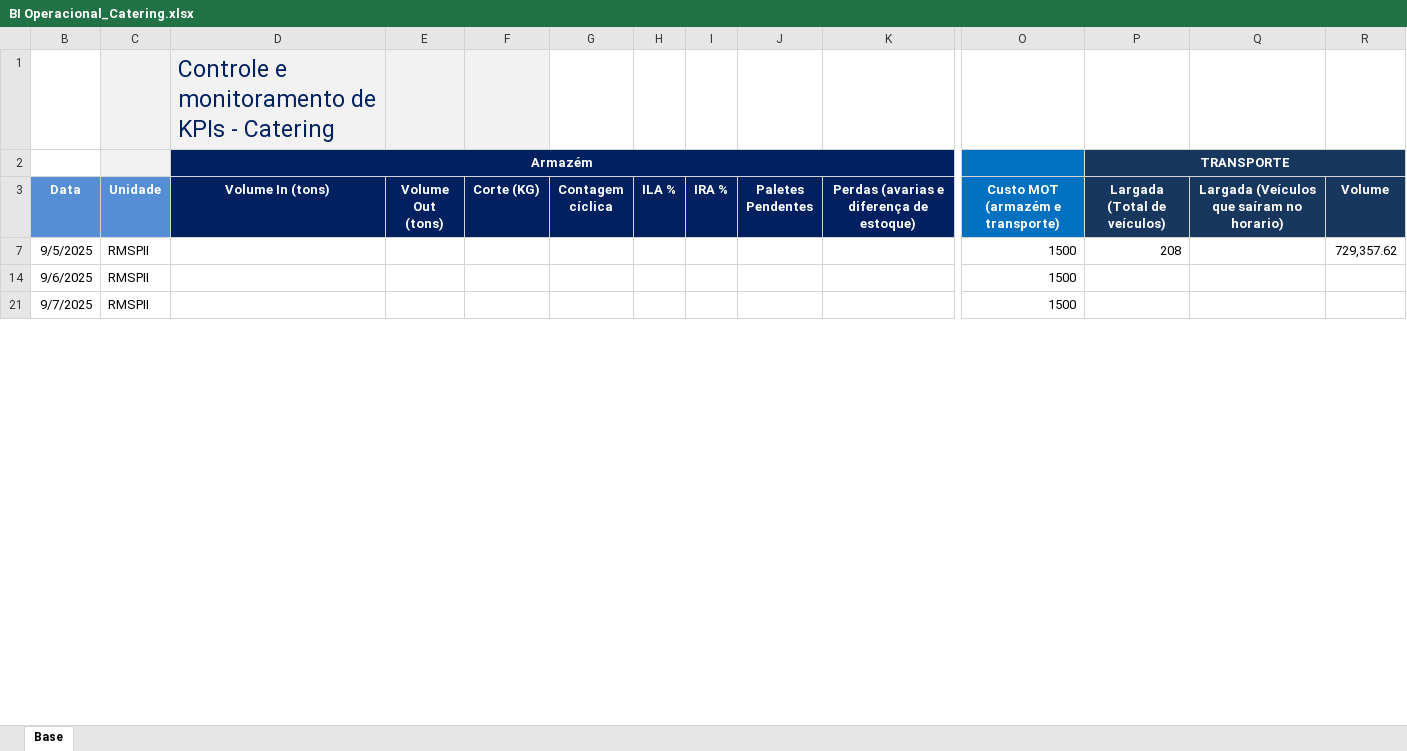
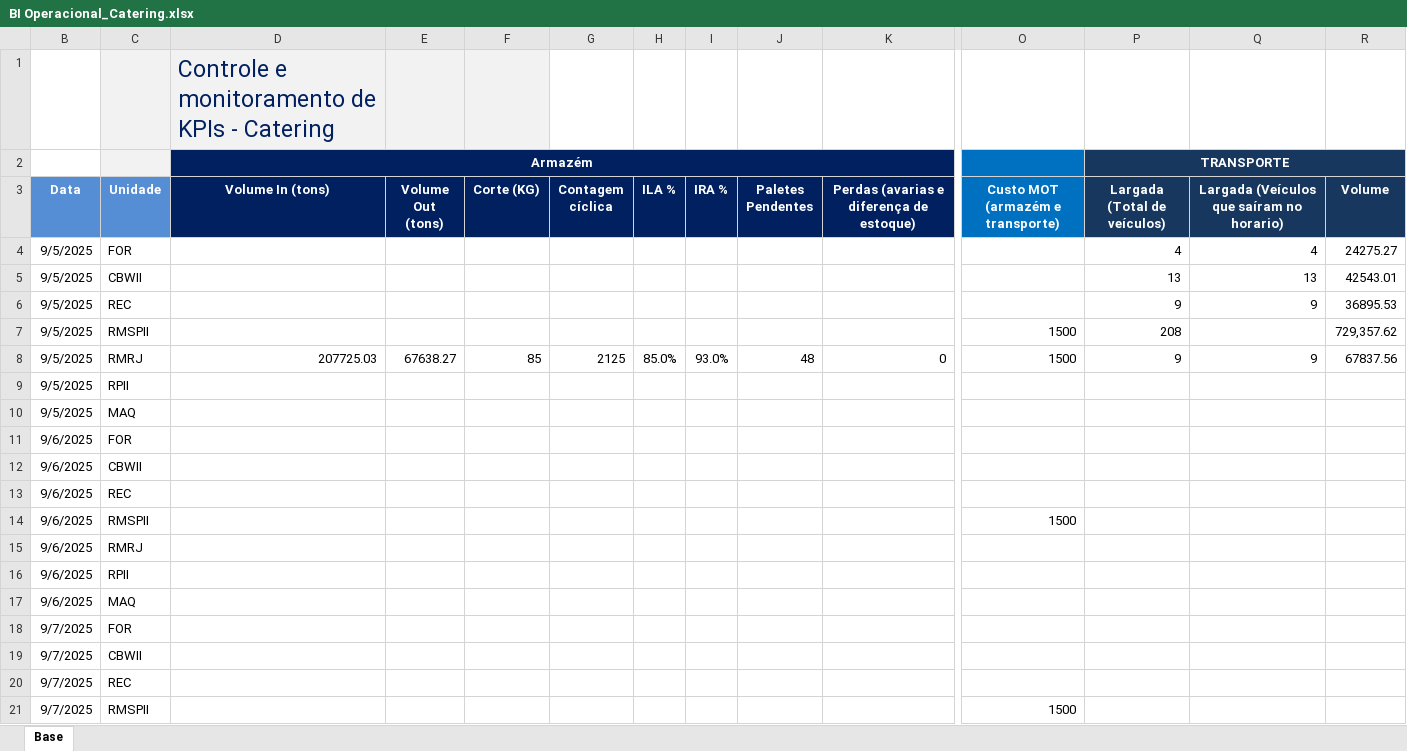
Before and after one commit to superfriokpis/catering, an Excel workbook: data/BI Operacional_Catering.xlsx, sheet Base, drawn as a sheet; only a part is shown, gaps mark what is left out; values as stored, in another font and other column widths than the file's, no borders; charts and pictures not drawn; rows hold the shown columns only; the diff covers the shown part only; the diff names each change by its address in the sheet, - before the commit and + after, or states it on an @@ line.

Commit message:
Add files via upload

```diff
--- a/data/BI Operacional_Catering.xlsx (sheet Base)
+++ b/data/BI Operacional_Catering.xlsx (sheet Base)
+row 4: 9/5/2025 | FOR |  |  |  |  |  |  |  |  |  | 4 | 4 | 24275.27
+row 5: 9/5/2025 | CBWII |  |  |  |  |  |  |  |  |  | 13 | 13 | 42543.01
+row 6: 9/5/2025 | REC |  |  |  |  |  |  |  |  |  | 9 | 9 | 36895.53
+row 8: 9/5/2025 | RMRJ | 207725.03 | 67638.27 | 85 | 2125 | 85.0% | 93.0% | 48 | 0 | 1500 | 9 | 9 | 67837.56
@@ row 9 unhidden: 9/5/2025 | RPII @@
@@ row 10 unhidden: 9/5/2025 | MAQ @@
@@ row 11 unhidden: 9/6/2025 | FOR @@
@@ row 12 unhidden: 9/6/2025 | CBWII @@
@@ row 13 unhidden: 9/6/2025 | REC @@
@@ row 15 unhidden: 9/6/2025 | RMRJ @@
@@ row 16 unhidden: 9/6/2025 | RPII @@
@@ row 17 unhidden: 9/6/2025 | MAQ @@
@@ row 18 unhidden: 9/7/2025 | FOR @@
@@ row 19 unhidden: 9/7/2025 | CBWII @@
@@ row 20 unhidden: 9/7/2025 | REC @@
```
Also changed, not shown: 12 added rows, 129 hidden or unhidden rows and 4 edited cells elsewhere in this sheet, hidden cells.
